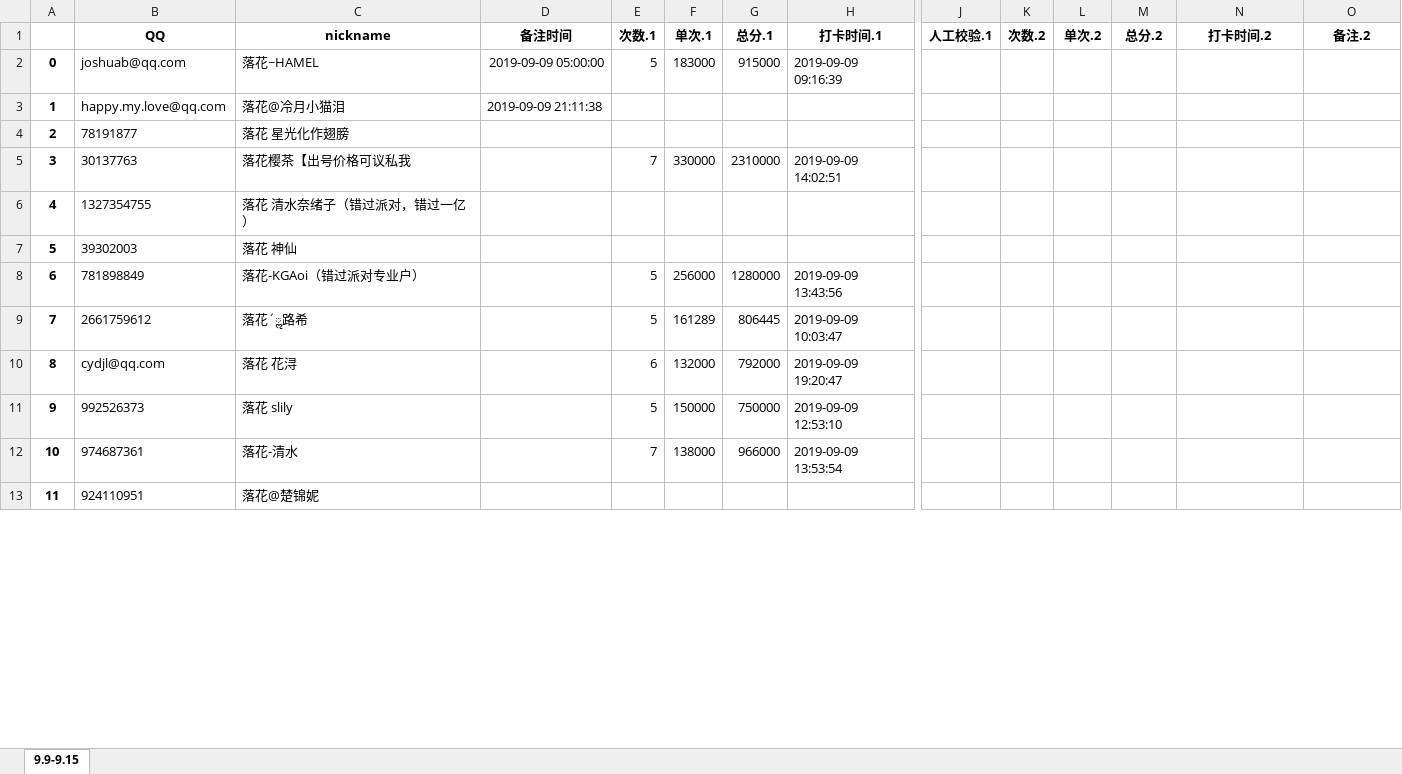
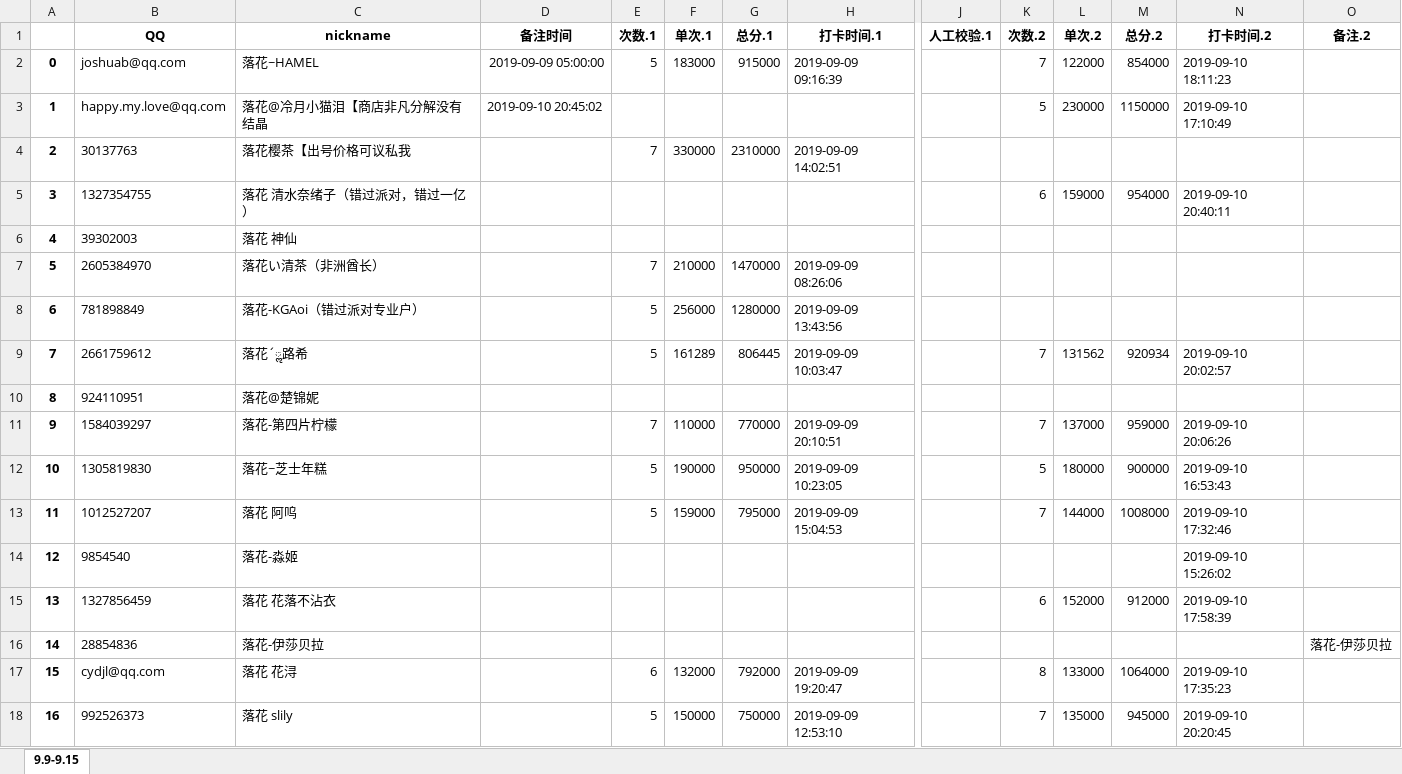
Before and after one commit to julystone/Tools_for_group, an Excel workbook: 落花机密表_糙汉子版.xlsx, sheet 9.9-9.15, drawn as a sheet; only a part is shown, gaps mark what is left out; values as stored, in another font and other column widths than the file's, no borders; removed rows and columns are numbered as before the commit, all else as after; rows hold the shown columns only; the diff covers the shown part only; the diff names each change by its address in the sheet, - before the commit and + after, or states it on an @@ line.

```diff
--- a/落花机密表_糙汉子版.xlsx (sheet 9.9-9.15)
+++ b/落花机密表_糙汉子版.xlsx (sheet 9.9-9.15)
-K2 (次数.2): (empty)
+K2 (次数.2): 7
-L2 (单次.2): (empty)
+L2 (单次.2): 122000
-M2 (总分.2): (empty)
+M2 (总分.2): 854000
-N2 (打卡时间.2): (empty)
+N2 (打卡时间.2): 2019-09-10 18:11:23
-C3 (nickname): 落花@冷月小猫泪
+C3 (nickname): 落花@冷月小猫泪【商店非凡分解没有结晶
-D3 (备注时间): 2019-09-09 21:11:38
+D3 (备注时间): 2019-09-10 20:45:02
-K3 (次数.2): (empty)
+K3 (次数.2): 5
-L3 (单次.2): (empty)
+L3 (单次.2): 230000
-M3 (总分.2): (empty)
+M3 (总分.2): 1150000
-N3 (打卡时间.2): (empty)
+N3 (打卡时间.2): 2019-09-10 17:10:49
-row 4: 2 | 78191877 | 落花 星光化作翅膀
@@ column A renumbered from row 4 down @@
-K5 (次数.2): (empty)
+K5 (次数.2): 6
-L5 (单次.2): (empty)
+L5 (单次.2): 159000
-M5 (总分.2): (empty)
+M5 (总分.2): 954000
-N5 (打卡时间.2): (empty)
+N5 (打卡时间.2): 2019-09-10 20:40:11
@@ row 60 moved to row 7: 5 @@
-K9 (次数.2): (empty)
+K9 (次数.2): 7
-L9 (单次.2): (empty)
+L9 (单次.2): 131562
-M9 (总分.2): (empty)
+M9 (总分.2): 920934
-N9 (打卡时间.2): (empty)
+N9 (打卡时间.2): 2019-09-10 20:02:57
-row 10: 8 | cydjl@qq.com | 落花 花浔 |  | 6 | 132000 | 792000 | 2019-09-09 19:20:47
-row 11: 9 | 992526373 | 落花 slily |  | 5 | 150000 | 750000 | 2019-09-09 12:53:10
-row 12: 10 | 974687361 | 落花-清水 |  | 7 | 138000 | 966000 | 2019-09-09 13:53:54
+row 11: 9 | 1584039297 | 落花-第四片柠檬 |  | 7 | 110000 | 770000 | 2019-09-09 20:10:51 |  | 7 | 137000 | 959000 | 2019-09-10 20:06:26
+row 12: 10 | 1305819830 | 落花~芝士年糕 |  | 5 | 190000 | 950000 | 2019-09-09 10:23:05 |  | 5 | 180000 | 900000 | 2019-09-10 16:53:43
+row 13: 11 | 1012527207 | 落花 阿呜 |  | 5 | 159000 | 795000 | 2019-09-09 15:04:53 |  | 7 | 144000 | 1008000 | 2019-09-10 17:32:46
+row 14: 12 | 9854540 | 落花-淼姬 |  |  |  |  |  |  |  |  |  | 2019-09-10 15:26:02
+row 15: 13 | 1327856459 | 落花 花落不沾衣 |  |  |  |  |  |  | 6 | 152000 | 912000 | 2019-09-10 17:58:39
+row 16: 14 | 28854836 | 落花-伊莎贝拉 |  |  |  |  |  |  |  |  |  |  | 落花-伊莎贝拉
+row 17: 15 | cydjl@qq.com | 落花 花浔 |  | 6 | 132000 | 792000 | 2019-09-09 19:20:47 |  | 8 | 133000 | 1064000 | 2019-09-10 17:35:23
+row 18: 16 | 992526373 | 落花 slily |  | 5 | 150000 | 750000 | 2019-09-09 12:53:10 |  | 7 | 135000 | 945000 | 2019-09-10 20:20:45
```
Also changed, not shown: 2 added rows, 8 removed rows and 182 edited cells elsewhere in this sheet, 4 other files.
